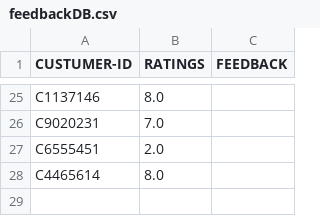
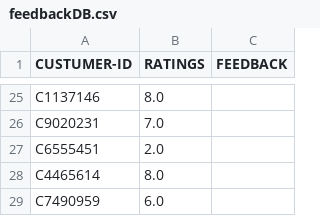
Before and after one commit to TanishkBhatt/Market-Management-System, a CSV file: DataBase/feedbackDB.csv, drawn as a sheet; only a part is shown, gaps mark what is left out.

Commit message:
Update feedbackDB.csv

```diff
--- a/DataBase/feedbackDB.csv
+++ b/DataBase/feedbackDB.csv
@@ -28 +28,2 @@ C6555451,2.0,
 C4465614,8.0,
+C7490959,6.0,
```
